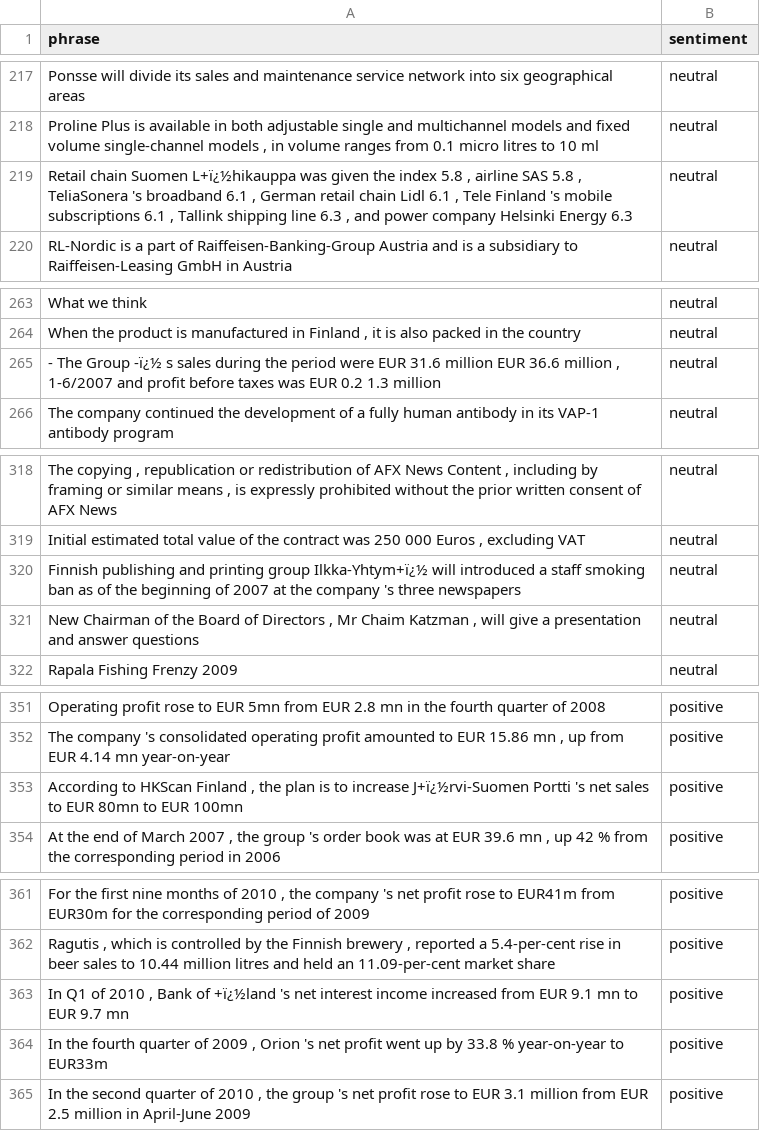
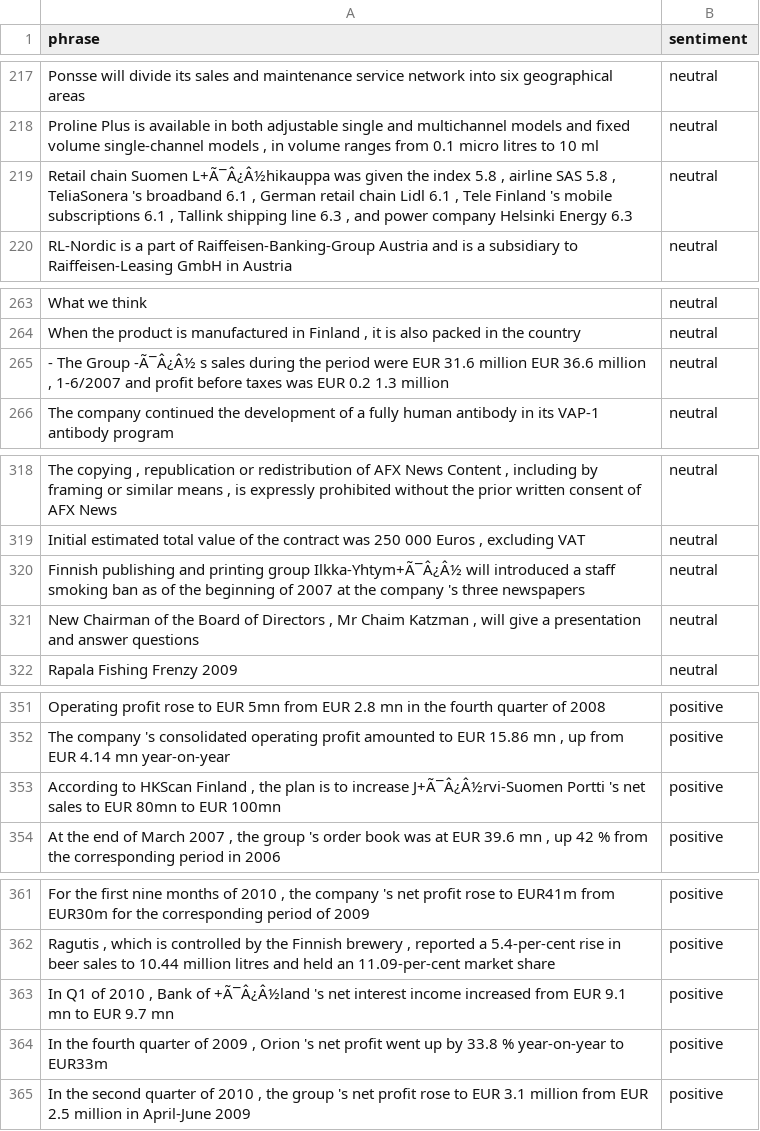
Before and after one commit to classroom-fundamentos-de-analitica/lab-05-ingestion-de-datos-texto-kblandonv, a CSV file: test_dataset.csv, drawn as a sheet; only a part is shown, gaps mark what is left out; the diff covers the shown part only; the diff names each change by its address in the sheet, - before the commit and + after, or states it on an @@ line.

```diff
--- a/test_dataset.csv
+++ b/test_dataset.csv
-A219 (phrase): …chain Suomen L+ï¿½hikauppa was given…
+A219 (phrase): …chain Suomen L+Ã¯Â¿Â½hikauppa was given…
-A265 (phrase): …The Group -ï¿½ s sales…
+A265 (phrase): …The Group -Ã¯Â¿Â½ s sales…
-A320 (phrase): …printing group Ilkka-Yhtym+ï¿½ will introduced…
+A320 (phrase): …printing group Ilkka-Yhtym+Ã¯Â¿Â½ will introduced…
-A353 (phrase): …to increase J+ï¿½rvi-Suomen Portti 's…
+A353 (phrase): …to increase J+Ã¯Â¿Â½rvi-Suomen Portti 's…
-A363 (phrase): …Bank of +ï¿½land 's net…
+A363 (phrase): …Bank of +Ã¯Â¿Â½land 's net…
```
Also changed, not shown: 7 edited cells elsewhere in this file, train_dataset.csv, 2 other files.
